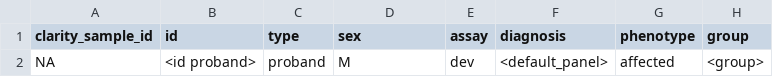
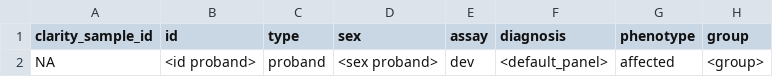
Before and after one commit to SMD-Bioinformatics-Lund/PipeEval, a CSV file: commands/run/config/csv_templates/dna_const_single.csv, drawn as a sheet; only a part is shown; the diff names each change by its address in the sheet, - before the commit and + after, or states it on an @@ line.

Commit message:
Honor sample sex and sample sheet overrides

```diff
--- a/commands/run/config/csv_templates/dna_const_single.csv
+++ b/commands/run/config/csv_templates/dna_const_single.csv
-D2 (sex): M
+D2 (sex): <sex proband>
```
Also changed, not shown: 5 other files.
